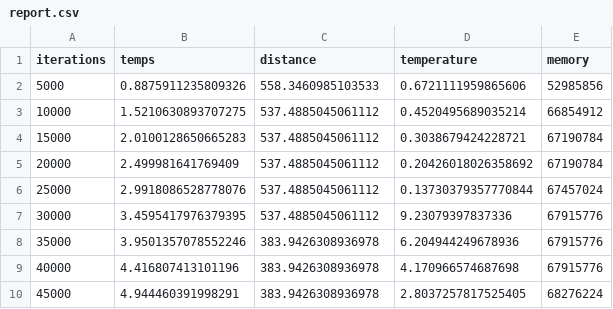
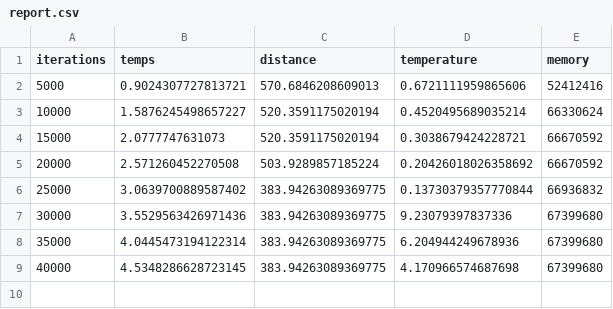
Before and after one commit to PaulCombal/vrp-wesh, a CSV file: report.csv, drawn as a sheet.

```diff
--- a/report.csv
+++ b/report.csv
@@ -1,10 +1,9 @@
 iterations,temps,distance,temperature,memory
-5000,0.8875911235809326,558.3460985103533,0.6721111959865606,52985856
-10000,1.5210630893707275,537.4885045061112,0.4520495689035214,66854912
-15000,2.0100128650665283,537.4885045061112,0.3038679424228721,67190784
-20000,2.499981641769409,537.4885045061112,0.20426018026358692,67190784
-25000,2.9918086528778076,537.4885045061112,0.13730379357770844,67457024
-30000,3.4595417976379395,537.4885045061112,9.23079397837336,67915776
-35000,3.9501357078552246,383.9426308936978,6.204944249678936,67915776
-40000,4.416807413101196,383.9426308936978,4.170966574687698,67915776
-45000,4.944460391998291,383.9426308936978,2.8037257817525405,68276224
+5000,0.9024307727813721,570.6846208609013,0.6721111959865606,52412416
+10000,1.5876245498657227,520.3591175020194,0.4520495689035214,66330624
+15000,2.0777747631073,520.3591175020194,0.3038679424228721,66670592
+20000,2.571260452270508,503.9289857185224,0.20426018026358692,66670592
+25000,3.0639700889587402,383.94263089369775,0.13730379357770844,66936832
+30000,3.5529563426971436,383.94263089369775,9.23079397837336,67399680
+35000,4.0445473194122314,383.94263089369775,6.204944249678936,67399680
+40000,4.5348286628723145,383.94263089369775,4.170966574687698,67399680
```
Also changed, not shown: 1 other file.
